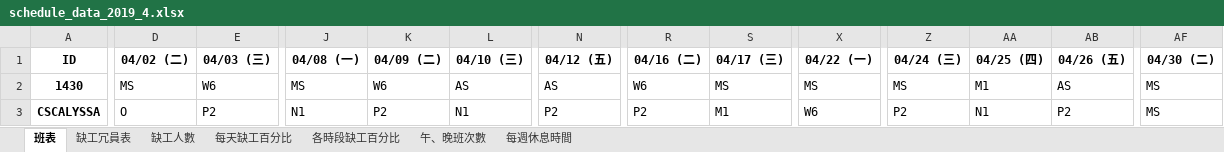
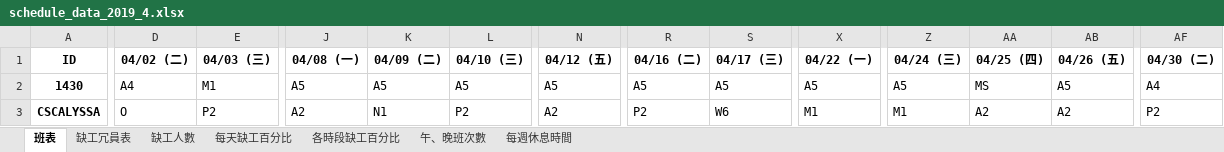
Before and after one commit to h920032/IM_project, an Excel workbook: schedule_data_2019_4.xlsx, sheet 班表, drawn as a sheet; only a part is shown, gaps mark what is left out; values as stored, in another font and other column widths than the file's, no borders; the diff covers the shown part only; the diff names each change by its address in the sheet, - before the commit and + after, or states it on an @@ line.

```diff
--- a/schedule_data_2019_4.xlsx (sheet 班表)
+++ b/schedule_data_2019_4.xlsx (sheet 班表)
-D2 (04/02 (二)): MS
+D2 (04/02 (二)): A4
-E2 (04/03 (三)): W6
+E2 (04/03 (三)): M1
-J2 (04/08 (一)): MS
+J2 (04/08 (一)): A5
-K2 (04/09 (二)): W6
+K2 (04/09 (二)): A5
-L2 (04/10 (三)): AS
+L2 (04/10 (三)): A5
-N2 (04/12 (五)): AS
+N2 (04/12 (五)): A5
-R2 (04/16 (二)): W6
+R2 (04/16 (二)): A5
-S2 (04/17 (三)): MS
+S2 (04/17 (三)): A5
-X2 (04/22 (一)): MS
+X2 (04/22 (一)): A5
-Z2 (04/24 (三)): MS
+Z2 (04/24 (三)): A5
-AA2 (04/25 (四)): M1
+AA2 (04/25 (四)): MS
-AB2 (04/26 (五)): AS
+AB2 (04/26 (五)): A5
-AF2 (04/30 (二)): MS
+AF2 (04/30 (二)): A4
-J3 (04/08 (一)): N1
+J3 (04/08 (一)): A2
-K3 (04/09 (二)): P2
+K3 (04/09 (二)): N1
-L3 (04/10 (三)): N1
+L3 (04/10 (三)): P2
-N3 (04/12 (五)): P2
+N3 (04/12 (五)): A2
-S3 (04/17 (三)): M1
+S3 (04/17 (三)): W6
-X3 (04/22 (一)): W6
+X3 (04/22 (一)): M1
-Z3 (04/24 (三)): P2
+Z3 (04/24 (三)): M1
-AA3 (04/25 (四)): N1
+AA3 (04/25 (四)): A2
-AB3 (04/26 (五)): P2
+AB3 (04/26 (五)): A2
-AF3 (04/30 (二)): MS
+AF3 (04/30 (二)): P2
```
Also changed, not shown: 625 edited cells elsewhere in this sheet, sheet 缺工冗員表, sheet 每週休息時間, sheet 午、晚班次數, sheet 缺工人數, sheet 每天缺工百分比, sheet 各時段缺工百分比, 7 other files.
